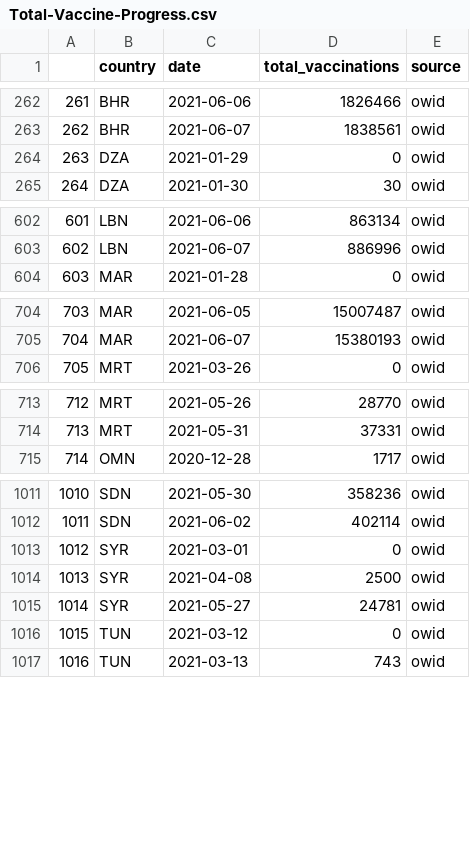
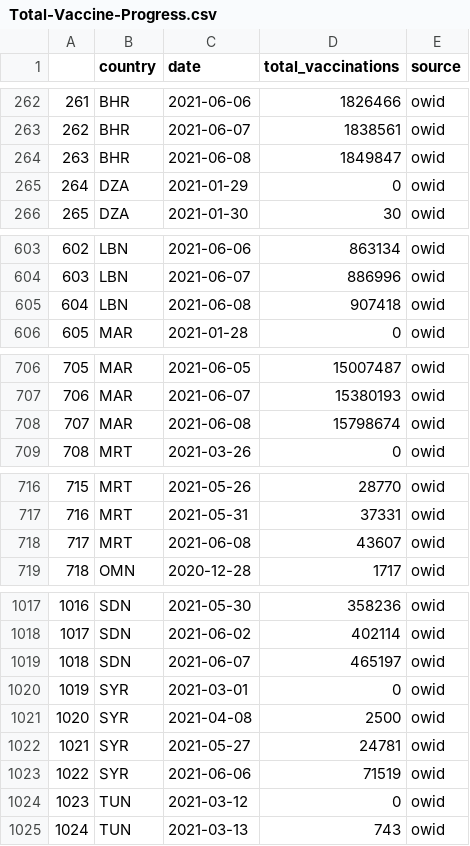
Before and after one commit to inception-labs/covid-vaccine-mena, a CSV file: Distribution/Total-Vaccine-Progress.csv, drawn as a sheet; only a part is shown, gaps mark what is left out; addresses are those after the commit; the diff covers the shown part only; the diff names each change by its address in the sheet, - before the commit and + after, or states it on an @@ line.

```diff
--- a/Distribution/Total-Vaccine-Progress.csv
+++ b/Distribution/Total-Vaccine-Progress.csv
+row 264: 263 | BHR | 2021-06-08 | 1849847 | owid
@@ column A renumbered from row 265 down @@
+row 605: 604 | LBN | 2021-06-08 | 907418 | owid
+row 708: 707 | MAR | 2021-06-08 | 15798674 | owid
+row 718: 717 | MRT | 2021-06-08 | 43607 | owid
+row 1019: 1018 | SDN | 2021-06-07 | 465197 | owid
+row 1023: 1022 | SYR | 2021-06-06 | 71519 | owid
```
Also changed, not shown: 2 added rows elsewhere in this file, Demographics/MENAR-CountriesCOVID.csv, Distribution/OWID-Vaccine-Progress.csv.
